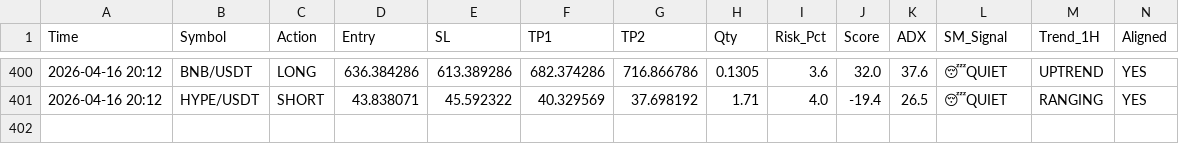
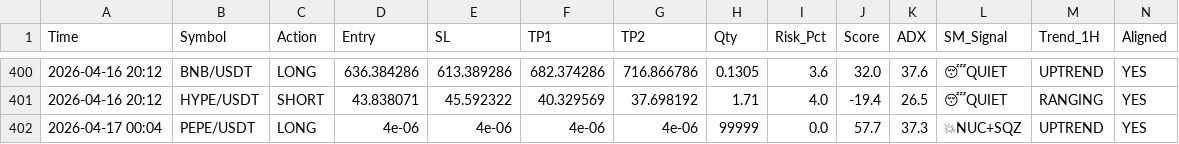
Before and after one commit to alifhawari-dotcom/crypto-ai-agent, a CSV file: trade_history.csv, drawn as a sheet; only a part is shown, gaps mark what is left out; rows hold the shown columns only; the diff names each change by its address in the sheet, - before the commit and + after, or states it on an @@ line.

Commit message:
Update trade history [skip ci]

```diff
--- a/trade_history.csv
+++ b/trade_history.csv
+row 402: 2026-04-17 00:04 | PEPE/USDT | LONG | 4e-06 | 4e-06 | 4e-06 | 4e-06 | 99999 | 0.0 | 57.7 | 37.3 | 💥NUC+SQZ | UPTREND | YES
```
